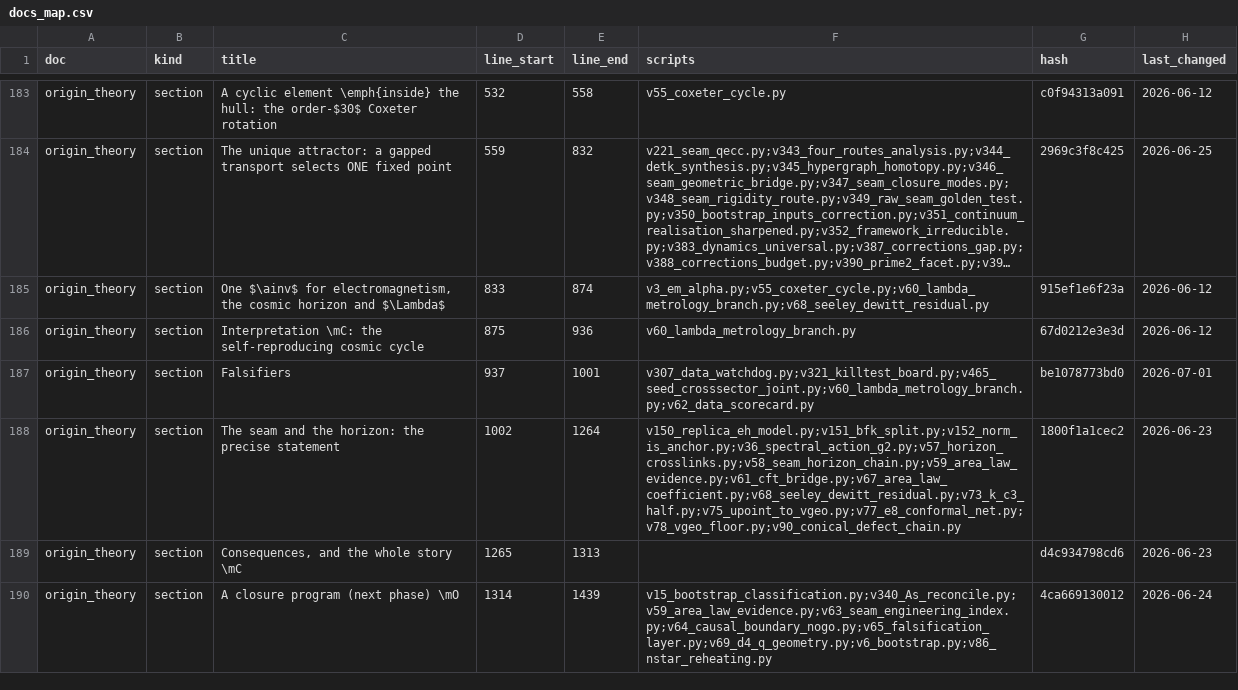
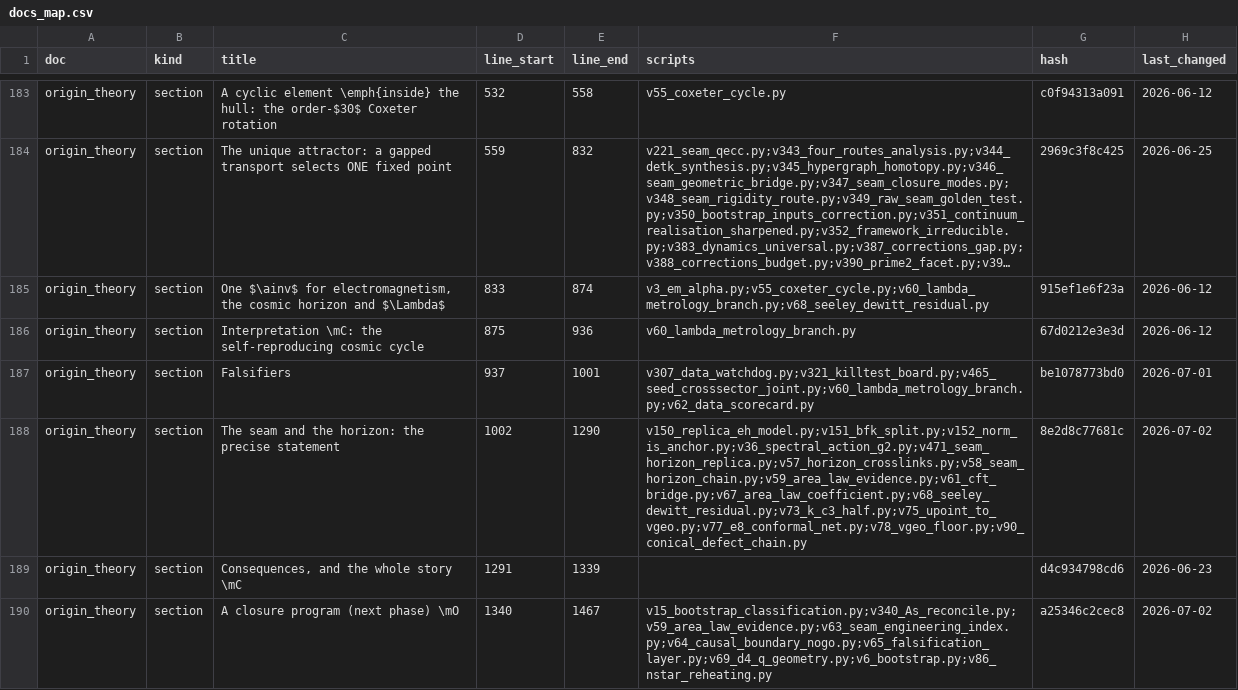
Before and after one commit to sthamann/tfpt5-shadow, a CSV file: verification/docs_map.csv, drawn as a sheet; only a part is shown, gaps mark what is left out; long unchanged cells end in …; the diff covers the shown part only.

```diff
--- a/verification/docs_map.csv
+++ b/verification/docs_map.csv
@@ -187,4 +187,4 @@ origin_theory,section,Interpretation \mC: the self-reproducing cosmic cycle,875,
 origin_theory,section,Falsifiers,937,1001,v307_data_watchdog.py;v321_killtest_board.py;v465_seed_crosssector_joint.py;v60_lambda_metrology_branch.py;v62_data_scorecard.py,be1078773bd0,2026-07-01
-origin_theory,section,The seam and the horizon: the precise statement,1002,1264,v150_replica_eh_model.py;v151_bfk_split.py;v152_norm_is_anchor.py;v36_spectral_action_g2.py;v57_horizon_crosslinks.py;v58_seam_horizon_chain.py;v59_area_law_evidence.py;v61_cft_bridge.py;v67_area_law_coefficient.py;v68_seeley_dewitt_residual.py;v73_k_c3_half.py;v75_upoint_to_vgeo.py;v77_e8_conformal_net.py;v78_vgeo_floor.py;v90_conical_defect_chain.py,1800f1a1cec2,2026-06-23
-origin_theory,section,"Consequences, and the whole story \mC",1265,1313,,d4c934798cd6,2026-06-23
-origin_theory,section,A closure program (next phase) \mO,1314,1439,v15_bootstrap_classification.py;v340_As_reconcile.py;v59_area_law_evidence.py;v63_seam_engineering_index.py;v64_causal_boundary_nogo.py;v65_falsification_layer.py;v69_d4_q_geometry.py;v6_bootstrap.py;v86_nstar_reheating.py,4ca669130012,2026-06-24
+origin_theory,section,The seam and the horizon: the precise statement,1002,1290,v150_replica_eh_model.py;v151_bfk_split.py;v152_norm_is_anchor.py;v36_spectral_action_g2.py;v471_seam_horizon_replica.py;v57_horizon_crosslinks.py;v58_seam_horizon_chain.py;v59_area_law_evidence.py;v61_cft_bridge.py;v67_area_law_coefficient.py;v68_seeley_dewitt_residual.py;v73_k_c3_half.py;v75_upoint_to_vgeo.py;v77_e8_conformal_net.py;v78_vgeo_floor.py;v90_conical_defect_chain.py,8e2d8c77681c,2026-07-02
+origin_theory,section,"Consequences, and the whole story \mC",1291,1339,,d4c934798cd6,2026-06-23
+origin_theory,section,A closure program (next phase) \mO,1340,1467,v15_bootstrap_classification.py;v340_As_reconcile.py;v59_area_law_evidence.py;v63_seam_engineering_index.py;v64_causal_boundary_nogo.py;v65_falsification_layer.py;v69_d4_q_geometry.py;v6_bootstrap.py;v86_nstar_reheating.py,a25346c2cec8,2026-07-02
```
Also changed, not shown: 16 edited cells elsewhere in this file, verification/script_registry.csv, verification/status_ledger.csv, 41 other files.
